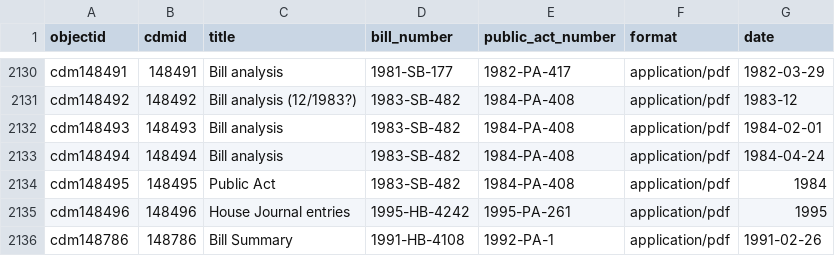
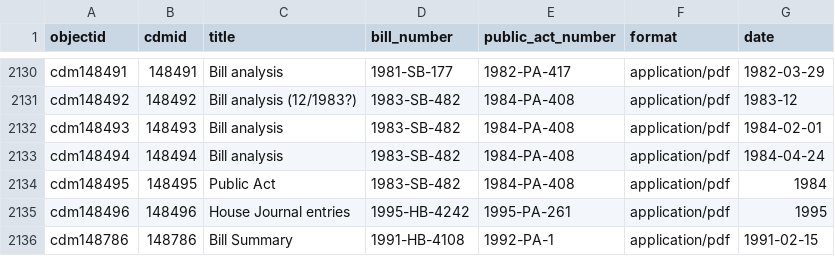
Before and after one commit to Temoshee/lmdigitalstatic2, a CSV file: _data/lmdigitalstatic3.csv, drawn as a sheet; only a part is shown, gaps mark what is left out.

Commit message:
corrected date in metadata

```diff
--- a/_data/lmdigitalstatic3.csv
+++ b/_data/lmdigitalstatic3.csv
@@ -2135,2 +2135,2 @@ cdm148495,148495,Public Act,1983-SB-482,1984-PA-408,application/pdf,1984
 cdm148496,148496,House Journal entries,1995-HB-4242,1995-PA-261,application/pdf,1995
-cdm148786,148786,Bill Summary,1991-HB-4108,1992-PA-1,application/pdf,1991-02-26
+cdm148786,148786,Bill Summary,1991-HB-4108,1992-PA-1,application/pdf,1991-02-15
```
